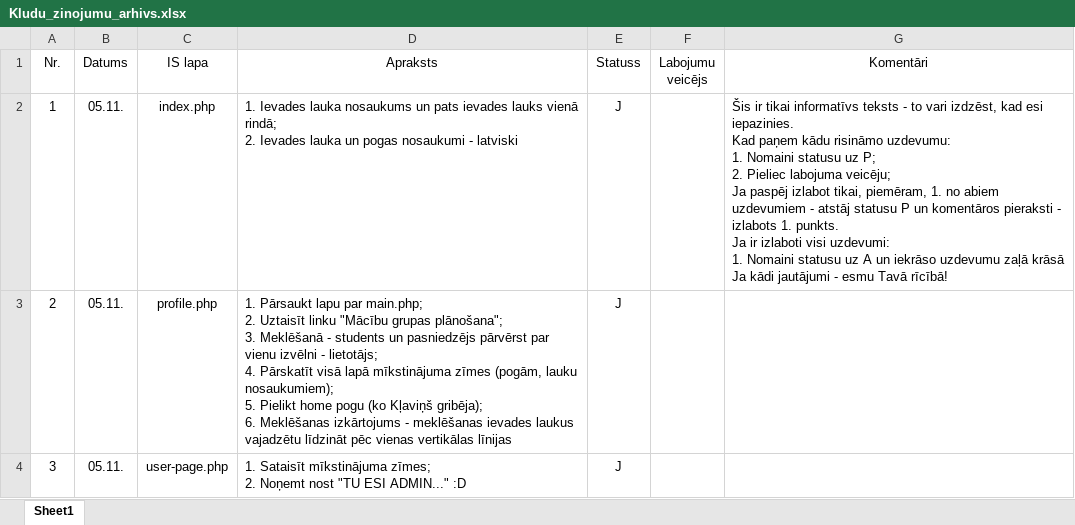
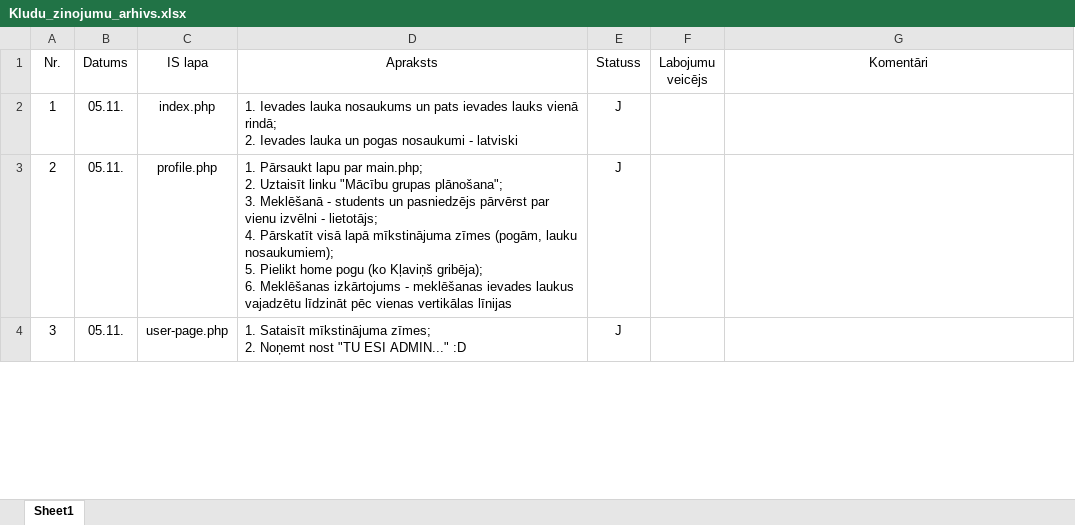
Before and after one commit to KJankovskis/MCVS, an Excel workbook: Dok/Kludu_zinojumu_arhivs.xlsx, sheet Sheet1, drawn as a sheet; only a part is shown; values as stored, in another font and other column widths than the file's, no borders; ↵ is a line break in a cell; the diff names each change by its address in the sheet, - before the commit and + after, or states it on an @@ line.

```diff
--- a/Dok/Kludu_zinojumu_arhivs.xlsx (sheet Sheet1)
+++ b/Dok/Kludu_zinojumu_arhivs.xlsx (sheet Sheet1)
-G2 (Komentāri): Šis ir tikai informatīvs teksts - to vari izdzēst, kad esi iepazinies. ↵ Kad paņem kādu risināmo uzdevumu: ↵ 1. Nomaini statusu uz P; ↵ 2. Pieliec labojuma veicēju; ↵ Ja paspēj izlabot tikai, piemēram, 1. no abiem uzdevumiem - atstāj statusu P un komentāros pieraksti - izlabots 1. punkts. ↵ Ja ir izlaboti visi uzdevumi: ↵ 1. Nomaini statusu uz A un iekrāso uzdevumu zaļā krāsā ↵ Ja kādi jautājumi - esmu Tavā rīcībā!
+G2 (Komentāri): (empty)
```
Also changed, not shown: 1 other file.
